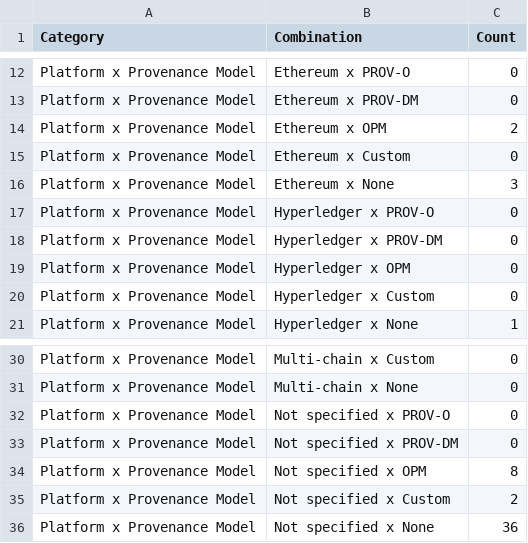
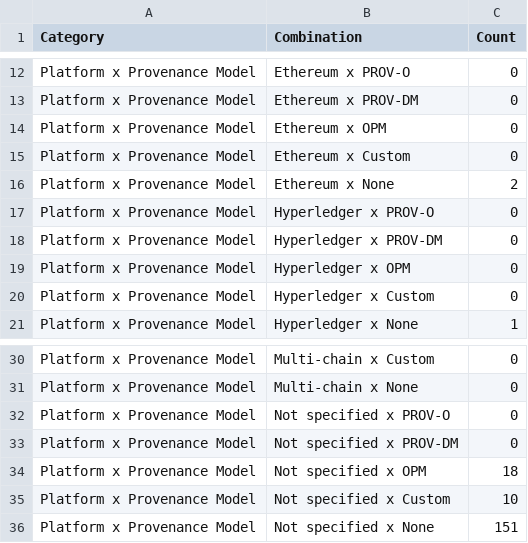
Before and after one commit to OliveiraEdu/R, a CSV file: slr_results/08_gap_analysis.csv, drawn as a sheet; only a part is shown, gaps mark what is left out.

```diff
--- a/slr_results/08_gap_analysis.csv
+++ b/slr_results/08_gap_analysis.csv
@@ -13,5 +13,5 @@
 "Platform x Provenance Model","Ethereum x PROV-DM",0
-"Platform x Provenance Model","Ethereum x OPM",2
+"Platform x Provenance Model","Ethereum x OPM",0
 "Platform x Provenance Model","Ethereum x Custom",0
-"Platform x Provenance Model","Ethereum x None",3
+"Platform x Provenance Model","Ethereum x None",2
 "Platform x Provenance Model","Hyperledger x PROV-O",0
@@ -33,4 +33,4 @@
 "Platform x Provenance Model","Not specified x PROV-DM",0
-"Platform x Provenance Model","Not specified x OPM",8
-"Platform x Provenance Model","Not specified x Custom",2
-"Platform x Provenance Model","Not specified x None",36
+"Platform x Provenance Model","Not specified x OPM",18
+"Platform x Provenance Model","Not specified x Custom",10
+"Platform x Provenance Model","Not specified x None",151
```
Also changed, not shown: slr_results/06_prisma_flow.csv, slr_results/07_summary_tables.csv, 10 other files.
